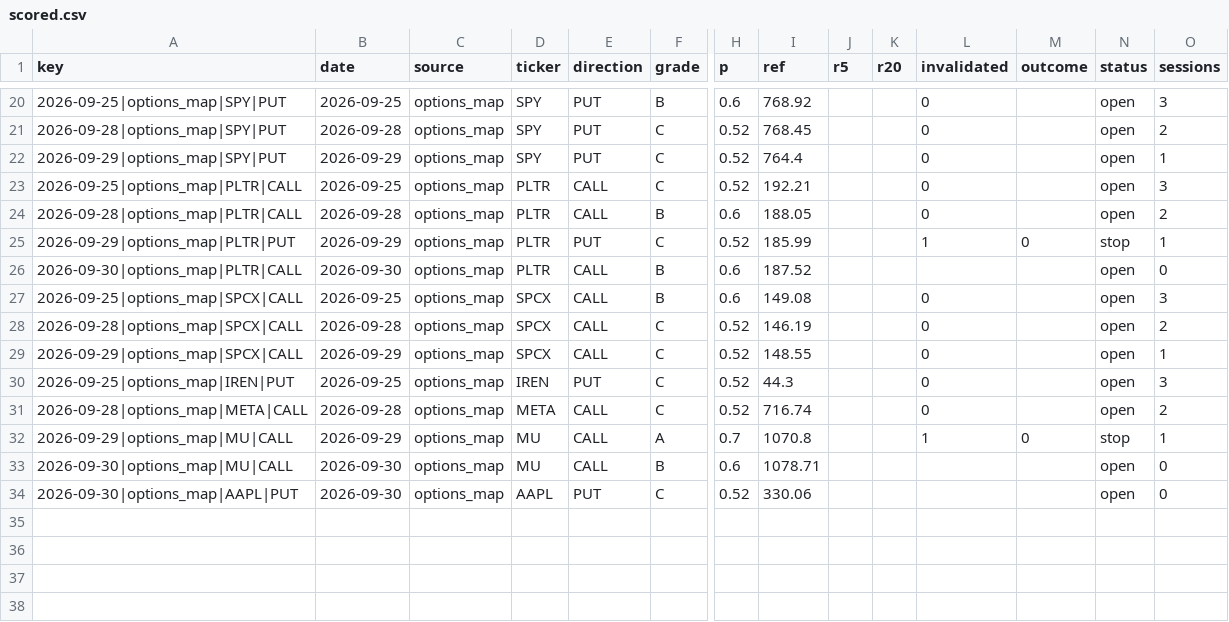
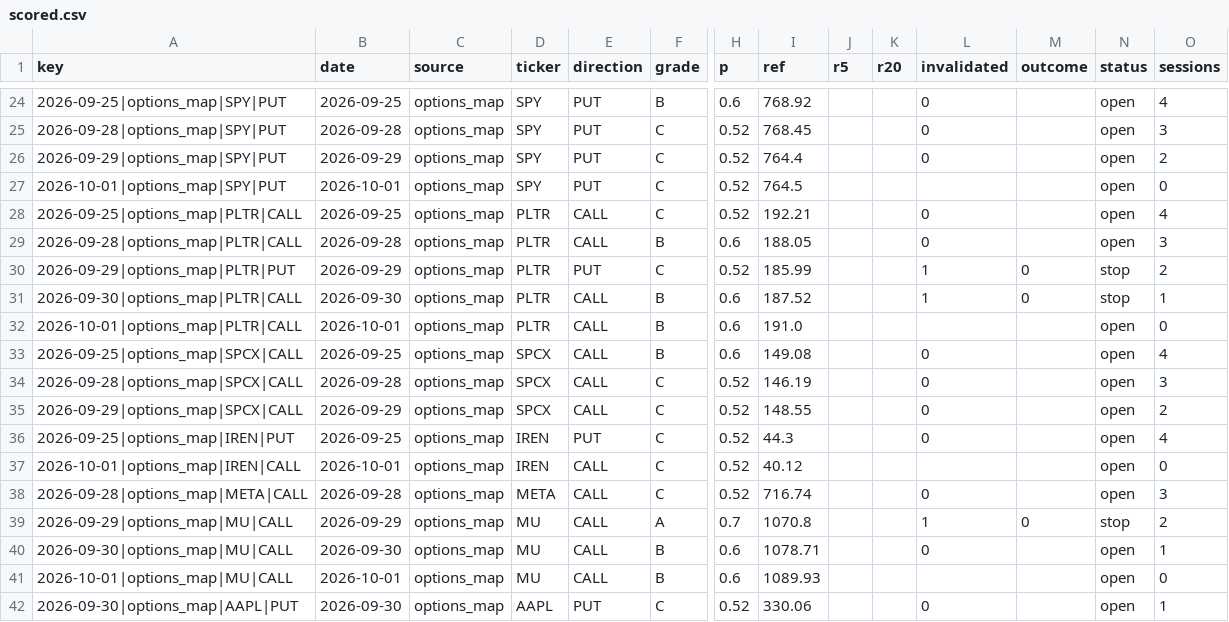
Before and after one commit to dincerorc-rgb/OptScan-1, a CSV file: state/scored.csv, drawn as a sheet; only a part is shown, gaps mark what is left out; addresses are those after the commit; rows hold the shown columns only; the diff covers the shown part only; the diff names each change by its address in the sheet, - before the commit and + after, or states it on an @@ line.

```diff
--- a/state/scored.csv
+++ b/state/scored.csv
-O24 (sessions): 3
+O24 (sessions): 4
-O25 (sessions): 2
+O25 (sessions): 3
-O26 (sessions): 1
+O26 (sessions): 2
+row 27: 2026-10-01|options_map|SPY|PUT | 2026-10-01 | options_map | SPY | PUT | C | 0.52 | 764.5 |  |  |  |  | open | 0
-O28 (sessions): 3
+O28 (sessions): 4
-O29 (sessions): 2
+O29 (sessions): 3
-O30 (sessions): 1
+O30 (sessions): 2
-L31 (invalidated): (empty)
+L31 (invalidated): 1
-M31 (outcome): (empty)
+M31 (outcome): 0
-N31 (status): open
+N31 (status): stop
-O31 (sessions): 0
+O31 (sessions): 1
+row 32: 2026-10-01|options_map|PLTR|CALL | 2026-10-01 | options_map | PLTR | CALL | B | 0.6 | 191.0 |  |  |  |  | open | 0
-O33 (sessions): 3
+O33 (sessions): 4
-O34 (sessions): 2
+O34 (sessions): 3
-O35 (sessions): 1
+O35 (sessions): 2
-O36 (sessions): 3
+O36 (sessions): 4
+row 37: 2026-10-01|options_map|IREN|CALL | 2026-10-01 | options_map | IREN | CALL | C | 0.52 | 40.12 |  |  |  |  | open | 0
-O38 (sessions): 2
+O38 (sessions): 3
-O39 (sessions): 1
+O39 (sessions): 2
-L40 (invalidated): (empty)
+L40 (invalidated): 0
-O40 (sessions): 0
+O40 (sessions): 1
+row 41: 2026-10-01|options_map|MU|CALL | 2026-10-01 | options_map | MU | CALL | B | 0.6 | 1089.93 |  |  |  |  | open | 0
-L42 (invalidated): (empty)
+L42 (invalidated): 0
-O42 (sessions): 0
+O42 (sessions): 1
```
Also changed, not shown: 4 added rows and 28 edited cells elsewhere in this file.
